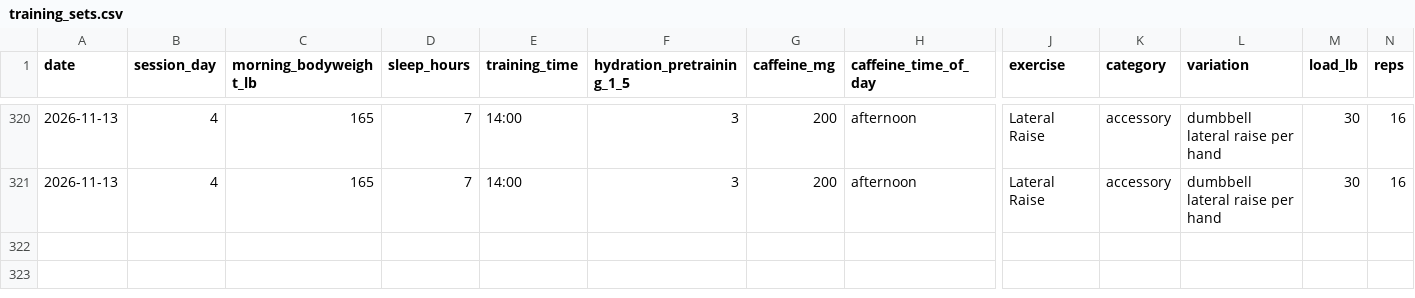
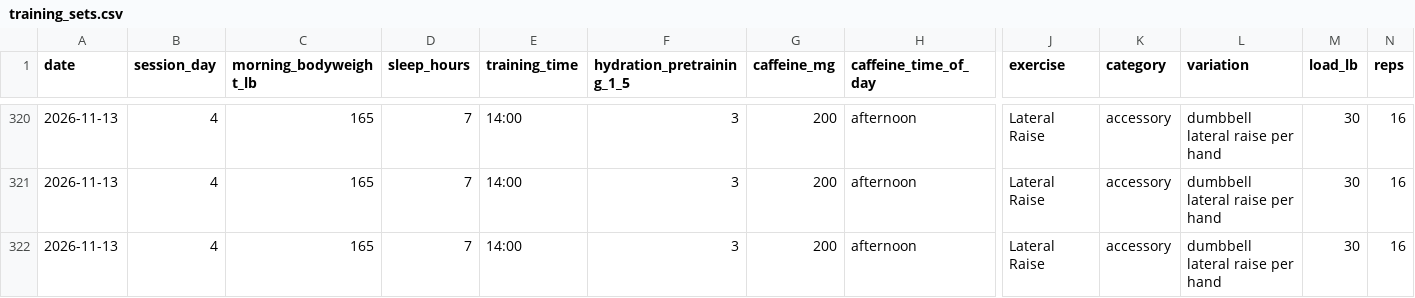
Before and after one commit to svolpe96/Health-and-fitness, a CSV file: data/training_sets.csv, drawn as a sheet; only a part is shown, gaps mark what is left out; rows hold the shown columns only; the diff names each change by its address in the sheet, - before the commit and + after, or states it on an @@ line.

Commit message:
Correct Friday lateral raise volume to three sets

```diff
--- a/data/training_sets.csv
+++ b/data/training_sets.csv
+row 322: 2026-11-13 | 4 | 165 | 7 | 14:00 | 3 | 200 | afternoon | Lateral Raise | accessory | dumbbell lateral raise per hand | 30 | 16
```
